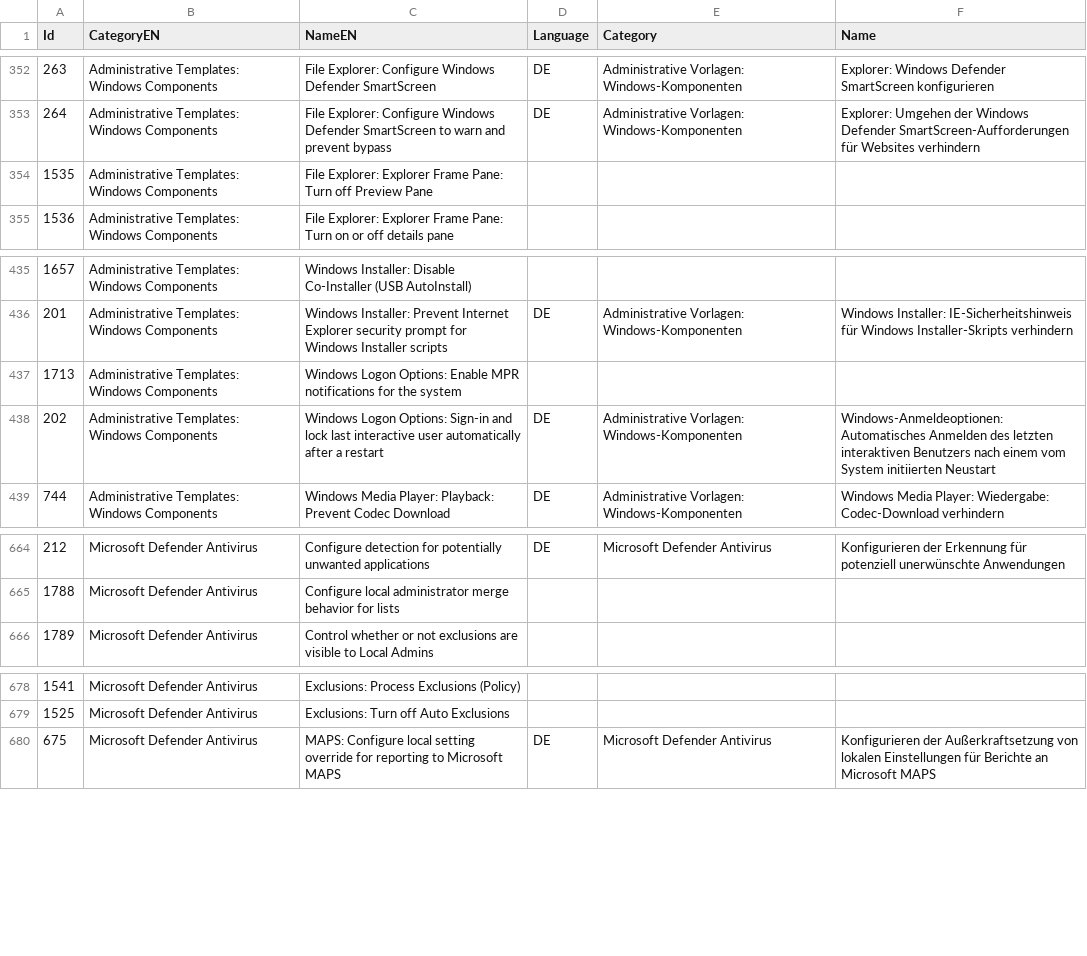
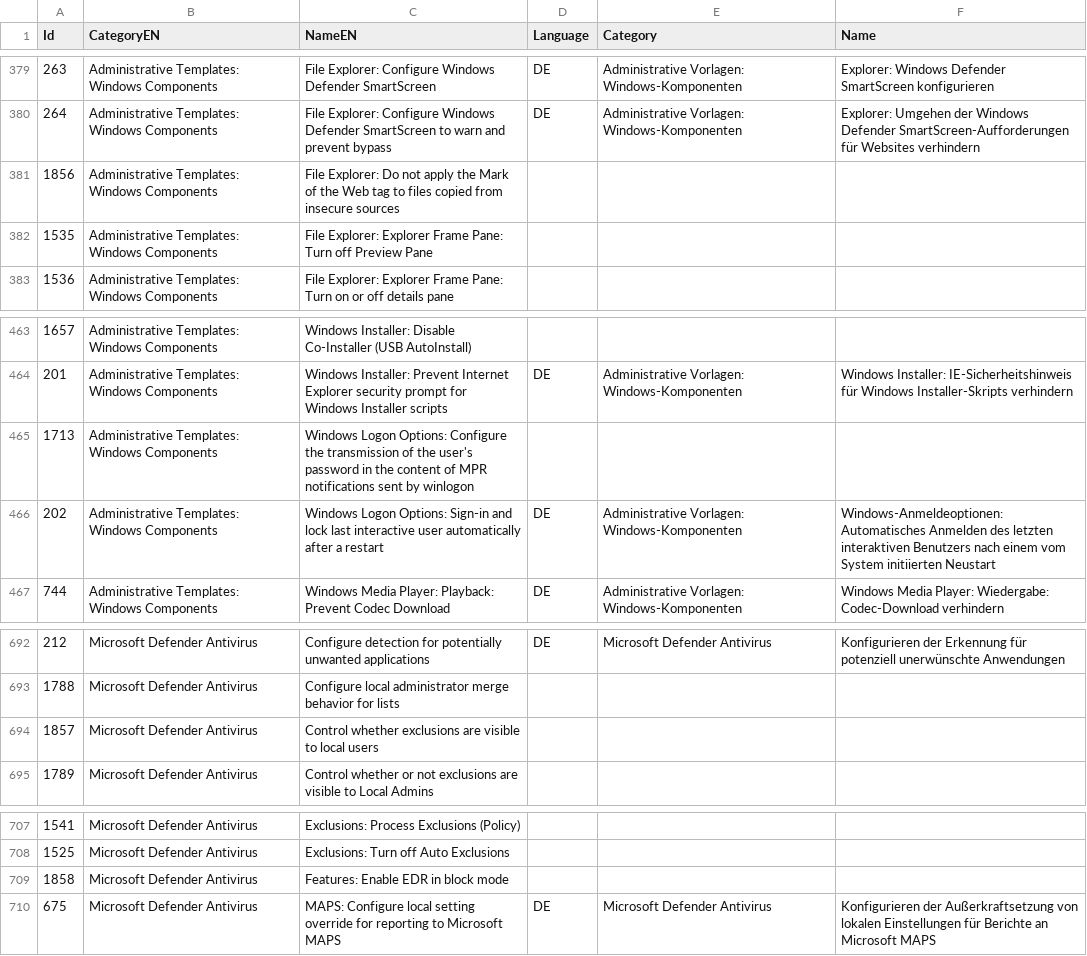
Before and after one commit to 0x6d69636b/windows_hardening, a CSV file: lists/finding_list_translation.csv, drawn as a sheet; only a part is shown, gaps mark what is left out; the diff covers the shown part only.

```diff
--- a/lists/finding_list_translation.csv
+++ b/lists/finding_list_translation.csv
@@ -353,2 +380,3 @@ Id,CategoryEN,NameEN,Language,Category,Name
 264,"Administrative Templates: Windows Components","File Explorer: Configure Windows Defender SmartScreen to warn and prevent bypass",DE,"Administrative Vorlagen: Windows-Komponenten","Explorer: Umgehen der Windows Defender SmartScreen-Aufforderungen für Websites verhindern"
+1856,"Administrative Templates: Windows Components","File Explorer: Do not apply the Mark of the Web tag to files copied from insecure sources",,,
 1535,"Administrative Templates: Windows Components","File Explorer: Explorer Frame Pane: Turn off Preview Pane",,,
@@ -436,3 +464,3 @@ Id,CategoryEN,NameEN,Language,Category,Name
 201,"Administrative Templates: Windows Components","Windows Installer: Prevent Internet Explorer security prompt for Windows Installer scripts",DE,"Administrative Vorlagen: Windows-Komponenten","Windows Installer: IE-Sicherheitshinweis für Windows Installer-Skripts verhindern"
-1713,"Administrative Templates: Windows Components","Windows Logon Options: Enable MPR notifications for the system",,,
+1713,"Administrative Templates: Windows Components","Windows Logon Options: Configure the transmission of the user's password in the content of MPR notifications sent by winlogon",,,
 202,"Administrative Templates: Windows Components","Windows Logon Options: Sign-in and lock last interactive user automatically after a restart",DE,"Administrative Vorlagen: Windows-Komponenten","Windows-Anmeldeoptionen: Automatisches Anmelden des letzten interaktiven Benutzers nach einem vom System initiierten Neustart"
@@ -665,2 +693,3 @@ Id,CategoryEN,NameEN,Language,Category,Name
 1788,"Microsoft Defender Antivirus","Configure local administrator merge behavior for lists",,,
+1857,"Microsoft Defender Antivirus","Control whether exclusions are visible to local users",,,
 1789,"Microsoft Defender Antivirus","Control whether or not exclusions are visible to Local Admins",,,
@@ -679,2 +708,3 @@ Id,CategoryEN,NameEN,Language,Category,Name
 1525,"Microsoft Defender Antivirus","Exclusions: Turn off Auto Exclusions",,,
+1858,"Microsoft Defender Antivirus","Features: Enable EDR in block mode",,,
 675,"Microsoft Defender Antivirus","MAPS: Configure local setting override for reporting to Microsoft MAPS",DE,"Microsoft Defender Antivirus","Konfigurieren der Außerkraftsetzung von lokalen Einstellungen für Berichte an Microsoft MAPS"
```
Also changed, not shown: 33 added rows elsewhere in this file.
